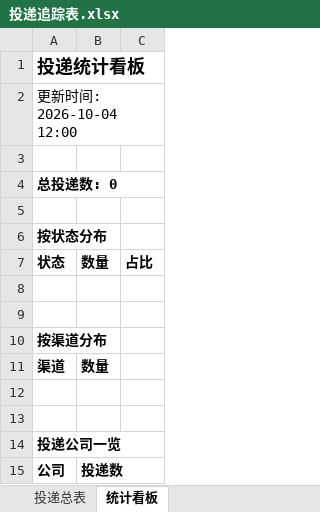
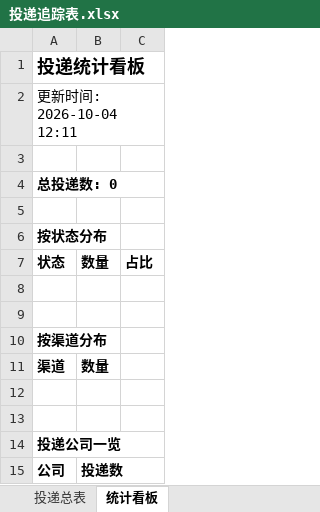
Before and after one commit to LIlIIllII/wenke-radar, an Excel workbook: reports/投递追踪表.xlsx, sheet 统计看板, drawn as a sheet; values as stored, in another font and other column widths than the file's, no borders; the diff names each change by its address in the sheet, - before the commit and + after, or states it on an @@ line.

Commit message:
📰 秋招雷达日报 2026-10-04

```diff
--- a/reports/投递追踪表.xlsx (sheet 统计看板)
+++ b/reports/投递追踪表.xlsx (sheet 统计看板)
-A2: 更新时间: 2026-10-04 12:00
+A2: 更新时间: 2026-10-04 12:11
```
